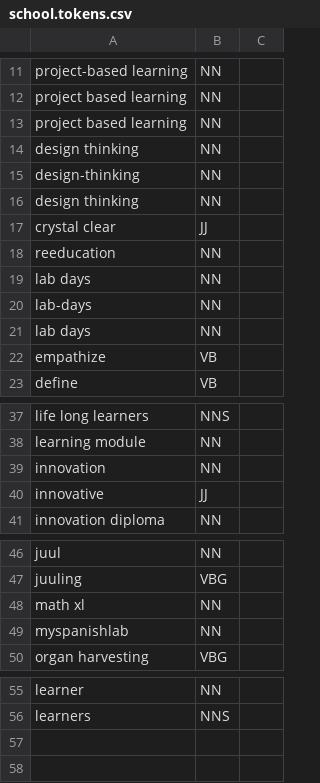
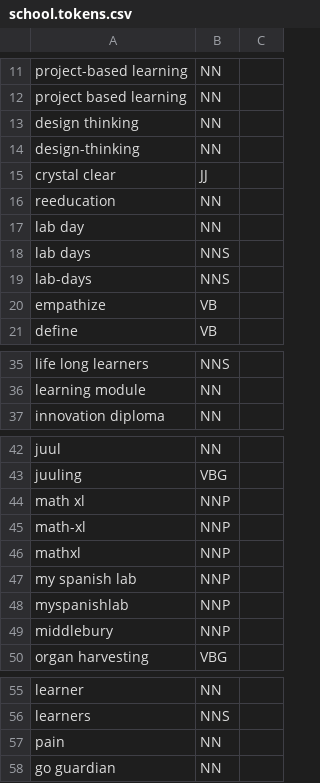
Before and after one commit to coalpha/brown-bear, a CSV file: dict/source/school.tokens.csv, drawn as a sheet; only a part is shown, gaps mark what is left out.

```diff
--- a/dict/source/school.tokens.csv
+++ b/dict/source/school.tokens.csv
@@ -12,11 +12,9 @@ project-based learning,NN
 project based learning,NN
-project based learning,NN
 design thinking,NN
 design-thinking,NN
-design thinking,NN
 crystal clear,JJ
 reeducation,NN
-lab days,NN
-lab-days,NN
-lab days,NN
+lab day,NN
+lab days,NNS
+lab-days,NNS
 empathize,VB
@@ -38,4 +36,2 @@ life long learners,NNS
 learning module,NN
-innovation,NN
-innovative,JJ
 innovation diploma,NN
@@ -47,4 +43,8 @@ juul,NN
 juuling,VBG
-math xl,NN
-myspanishlab,NN
+math xl,NNP
+math-xl,NNP
+mathxl,NNP
+my spanish lab,NNP
+myspanishlab,NNP
+middlebury,NNP
 organ harvesting,VBG
@@ -56 +56,3 @@ learner,NN
 learners,NNS
+pain,NN
+go guardian,NN
```
Also changed, not shown: dict/source/bw-general.tokens.csv, dict/source/prog-fp.tokens.csv, 11 other files.
